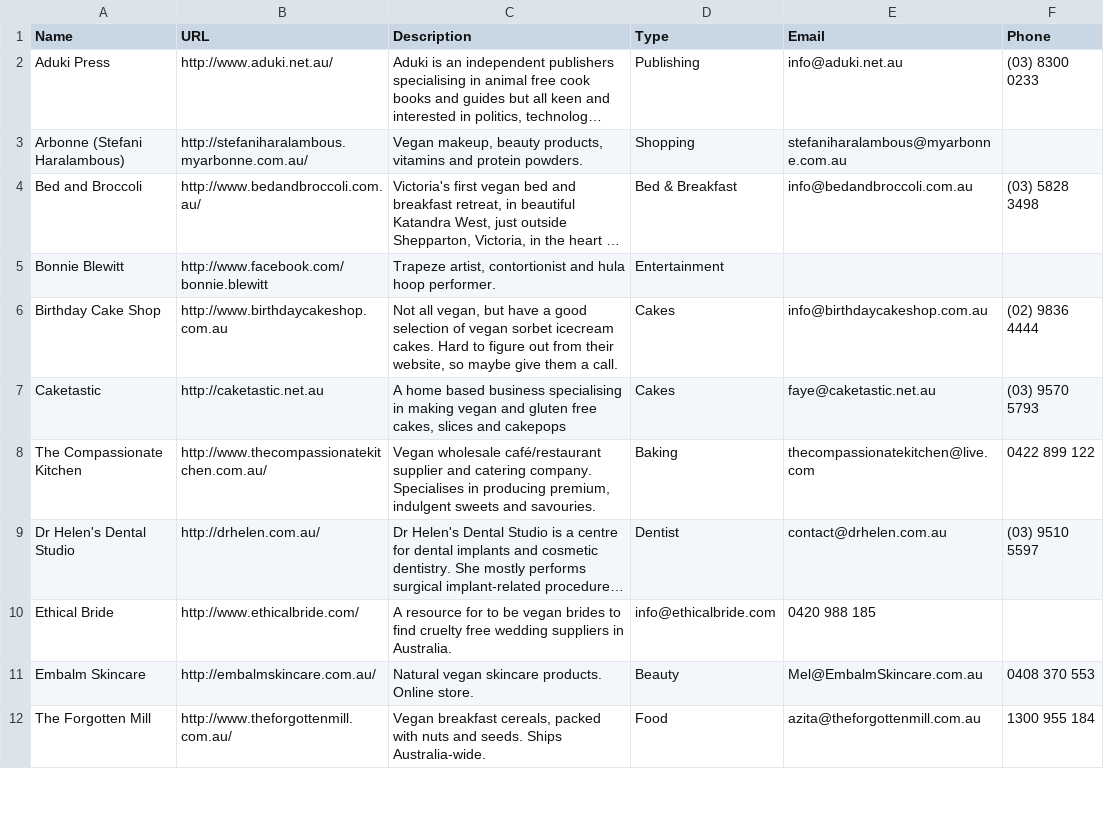
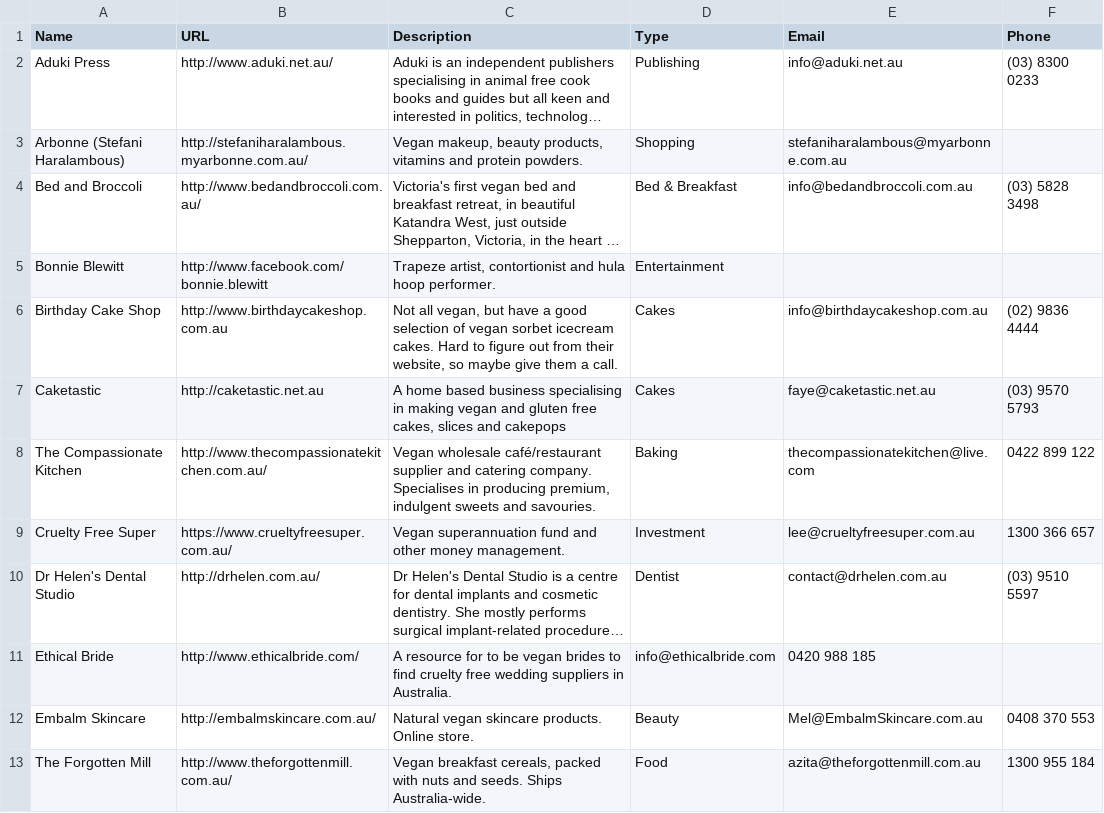
Before and after one commit to xaviershay/veganmelb, a CSV file: data/business.csv, drawn as a sheet; only a part is shown; long unchanged cells end in …; the diff names each change by its address in the sheet, - before the commit and + after, or states it on an @@ line.

Commit message:
Add Cruelty Free Super

```diff
--- a/data/business.csv
+++ b/data/business.csv
+row 9: Cruelty Free Super | https://www.crueltyfreesuper.com.au/ | Vegan superannuation fund and other money management. | Investment | lee@crueltyfreesuper.com.au | 1300 366 657
```
Also changed, not shown: 1 other file.
